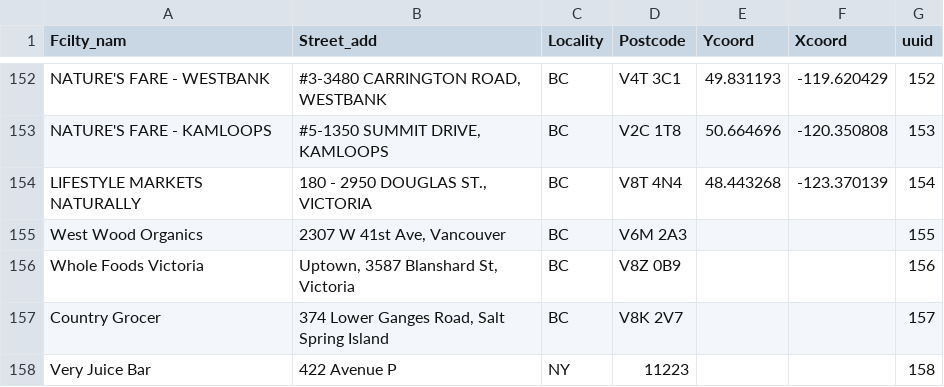
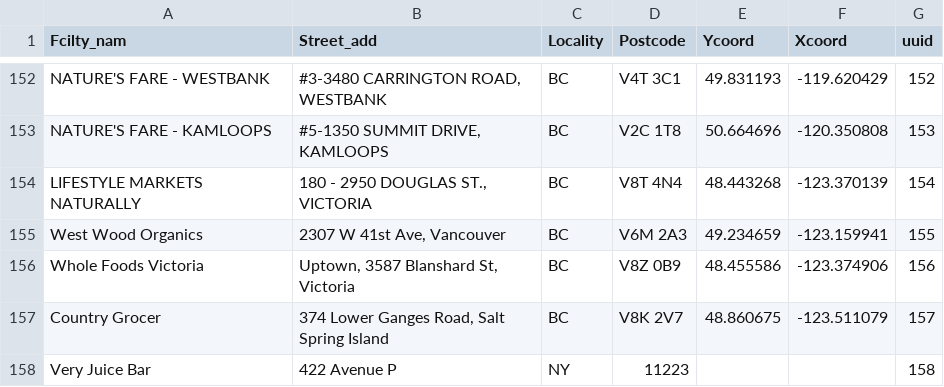
Before and after one commit to drinkwize/StoreData, a CSV file: temp.csv, drawn as a sheet; only a part is shown, gaps mark what is left out.

Commit message:
Update temp.csv

```diff
--- a/temp.csv
+++ b/temp.csv
@@ -154,5 +154,5 @@
 "LIFESTYLE MARKETS NATURALLY","180 - 2950 DOUGLAS ST., VICTORIA","BC","V8T 4N4","48.443268","-123.370139","154"
-"West Wood Organics","2307 W 41st Ave, Vancouver","BC","V6M 2A3","","","155"
-"Whole Foods Victoria","Uptown, 3587 Blanshard St, Victoria","BC","V8Z 0B9","","","156"
-"Country Grocer","374 Lower Ganges Road, Salt Spring Island","BC","V8K 2V7","","","157"
+"West Wood Organics","2307 W 41st Ave, Vancouver","BC","V6M 2A3","49.234659","-123.159941","155"
+"Whole Foods Victoria","Uptown, 3587 Blanshard St, Victoria","BC","V8Z 0B9","48.455586","-123.374906","156"
+"Country Grocer","374 Lower Ganges Road, Salt Spring Island","BC","V8K 2V7","48.860675","-123.511079","157"
 "Very Juice Bar","422 Avenue P","NY","11223","","","158"
```
